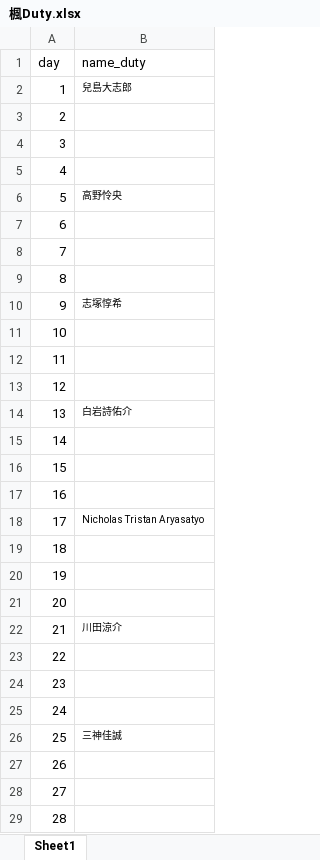
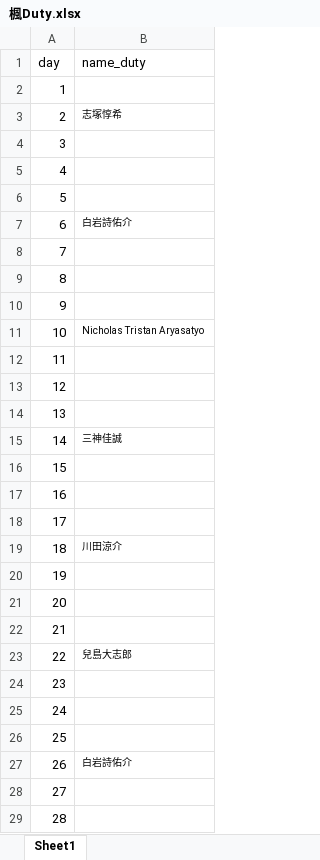
Before and after one commit to ryopper/Dutybot, an Excel workbook: 楓Duty.xlsx, sheet Sheet1, drawn as a sheet; only a part is shown; values as stored, in another font and other column widths than the file's, no borders; the diff covers the shown part only; the diff names each change by its address in the sheet, - before the commit and + after, or states it on an @@ line.

Commit message:
Add files via upload

```diff
--- a/楓Duty.xlsx (sheet Sheet1)
+++ b/楓Duty.xlsx (sheet Sheet1)
-B2 (name_duty): 兒島大志郎
+B2 (name_duty): (empty)
-B3 (name_duty): (empty)
+B3 (name_duty): 志塚惇希
-B6 (name_duty): 高野怜央
+B6 (name_duty): (empty)
-B7 (name_duty): (empty)
+B7 (name_duty): 白岩詩佑介
-B10 (name_duty): 志塚惇希
+B10 (name_duty): (empty)
-B11 (name_duty): (empty)
+B11 (name_duty): Nicholas Tristan Aryasatyo
-B14 (name_duty): 白岩詩佑介
+B14 (name_duty): (empty)
-B15 (name_duty): (empty)
+B15 (name_duty): 三神佳誠
-B18 (name_duty): Nicholas Tristan Aryasatyo
+B18 (name_duty): (empty)
-B19 (name_duty): (empty)
+B19 (name_duty): 川田涼介
-B22 (name_duty): 川田涼介
+B22 (name_duty): (empty)
-B23 (name_duty): (empty)
+B23 (name_duty): 兒島大志郎
-B26 (name_duty): 三神佳誠
+B26 (name_duty): (empty)
-B27 (name_duty): (empty)
+B27 (name_duty): 白岩詩佑介
```
Also changed, not shown: 2 edited cells elsewhere in this sheet.
